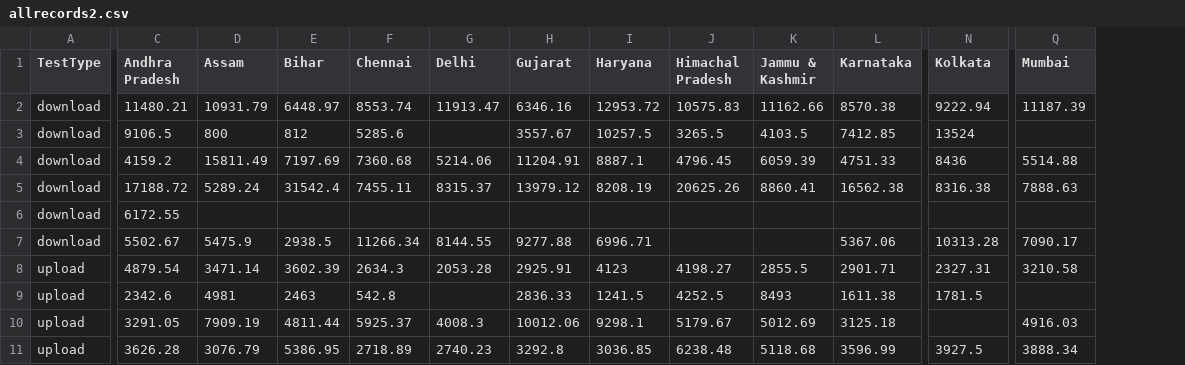
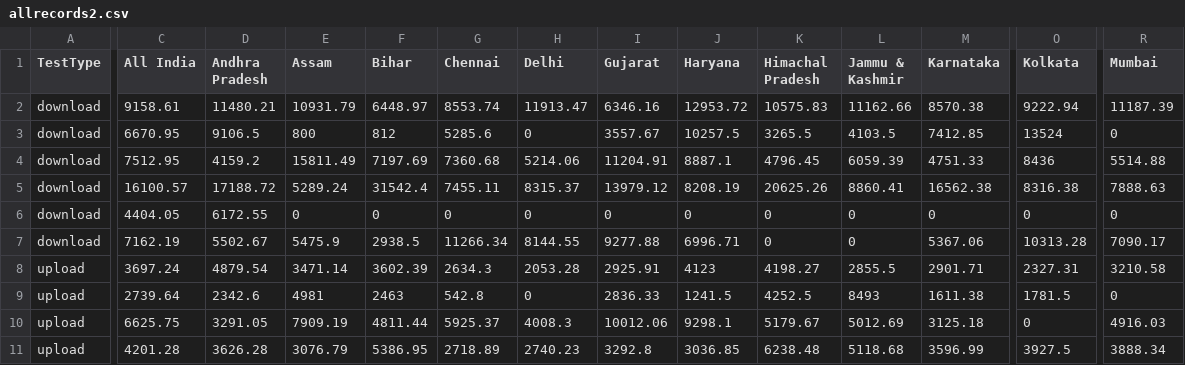
Before and after one commit to Ruchika29/Test, a CSV file: allrecords2.csv, drawn as a sheet; only a part is shown, gaps mark what is left out; addresses are those after the commit; the diff covers the shown part only; the diff names each change by its address in the sheet, - before the commit and + after, or states it on an @@ line.

Commit message:
Add files via upload

```diff
--- a/allrecords2.csv
+++ b/allrecords2.csv
+column C (All India), rows 2-11: 9158.61 | 6670.95 | 7512.95 | 16100.57 | 4404.05 | 7162.19 | 3697.24 | 2739.64 | 6625.75 | 4201.28
-H3 (Delhi): (empty)
+H3 (Delhi): 0
-R3 (Mumbai): (empty)
+R3 (Mumbai): 0
-E6 (Assam): (empty)
+E6 (Assam): 0
-F6 (Bihar): (empty)
+F6 (Bihar): 0
-G6 (Chennai): (empty)
+G6 (Chennai): 0
-H6 (Delhi): (empty)
+H6 (Delhi): 0
-I6 (Gujarat): (empty)
+I6 (Gujarat): 0
-J6 (Haryana): (empty)
+J6 (Haryana): 0
-K6:K7 (Himachal Pradesh): (empty)
+K6:K7 (Himachal Pradesh): 0
-L6:L7 (Jammu & Kashmir): (empty)
+L6:L7 (Jammu & Kashmir): 0
-M6 (Karnataka): (empty)
+M6 (Karnataka): 0
-O6 (Kolkata): (empty)
+O6 (Kolkata): 0
-R6 (Mumbai): (empty)
+R6 (Mumbai): 0
-H9 (Delhi): (empty)
+H9 (Delhi): 0
-R9 (Mumbai): (empty)
+R9 (Mumbai): 0
-O10 (Kolkata): (empty)
+O10 (Kolkata): 0
```
Also changed, not shown: 33 edited cells elsewhere in this file.
